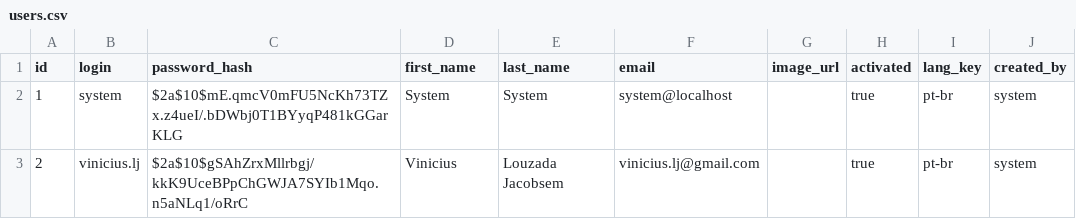
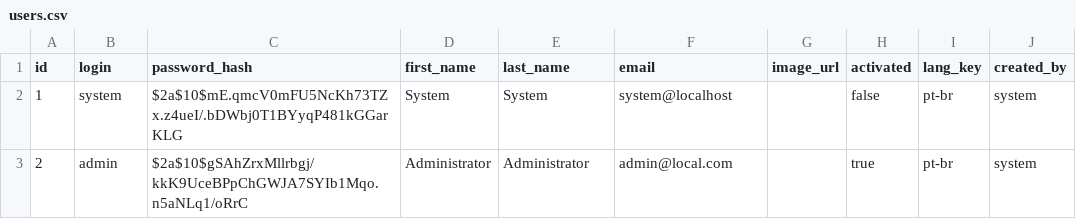
Before and after one commit to BulkSecurityGeneratorProject/busca-pdf-backend, a CSV file: src/main/resources/config/liquibase/users.csv, drawn as a sheet; only a part is shown; the diff names each change by its address in the sheet, - before the commit and + after, or states it on an @@ line.

```diff
--- a/src/main/resources/config/liquibase/users.csv
+++ b/src/main/resources/config/liquibase/users.csv
-H2 (activated): true
+H2 (activated): false
-B3 (login): vinicius.lj
+B3 (login): admin
-D3 (first_name): Vinicius
+D3 (first_name): Administrator
-E3 (last_name): Louzada Jacobsem
+E3 (last_name): Administrator
-F3 (email): vinicius.lj@gmail.com
+F3 (email): admin@local.com
```
Also changed, not shown: 17 other files.
